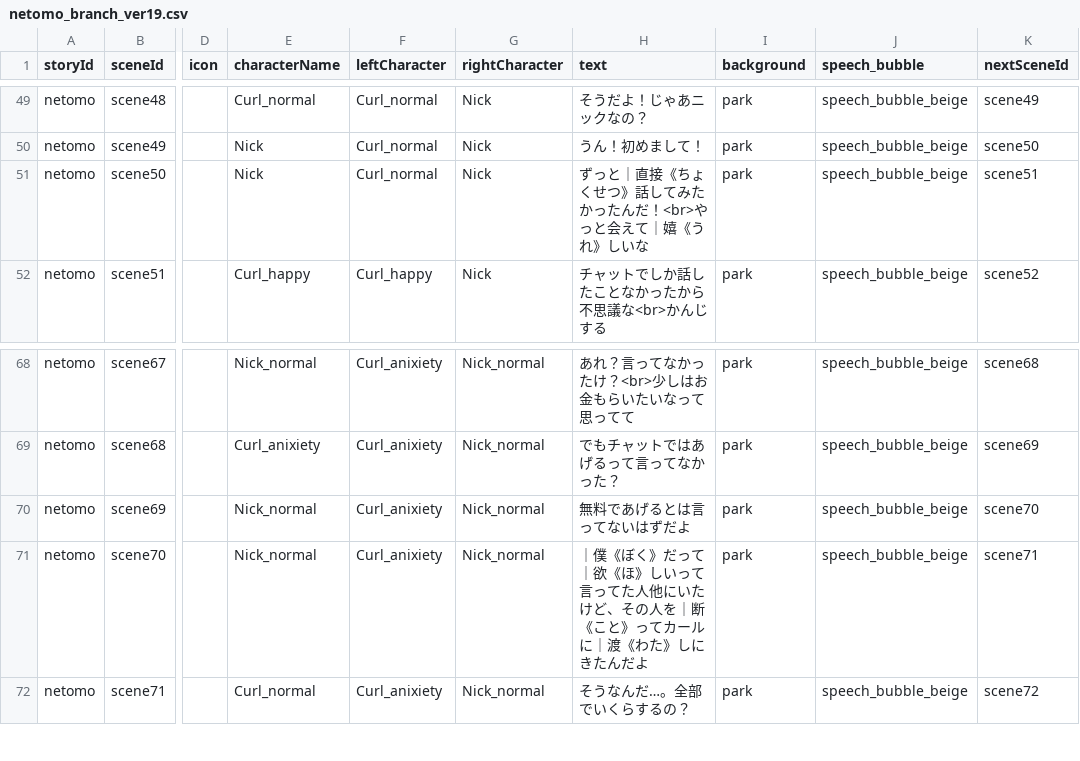
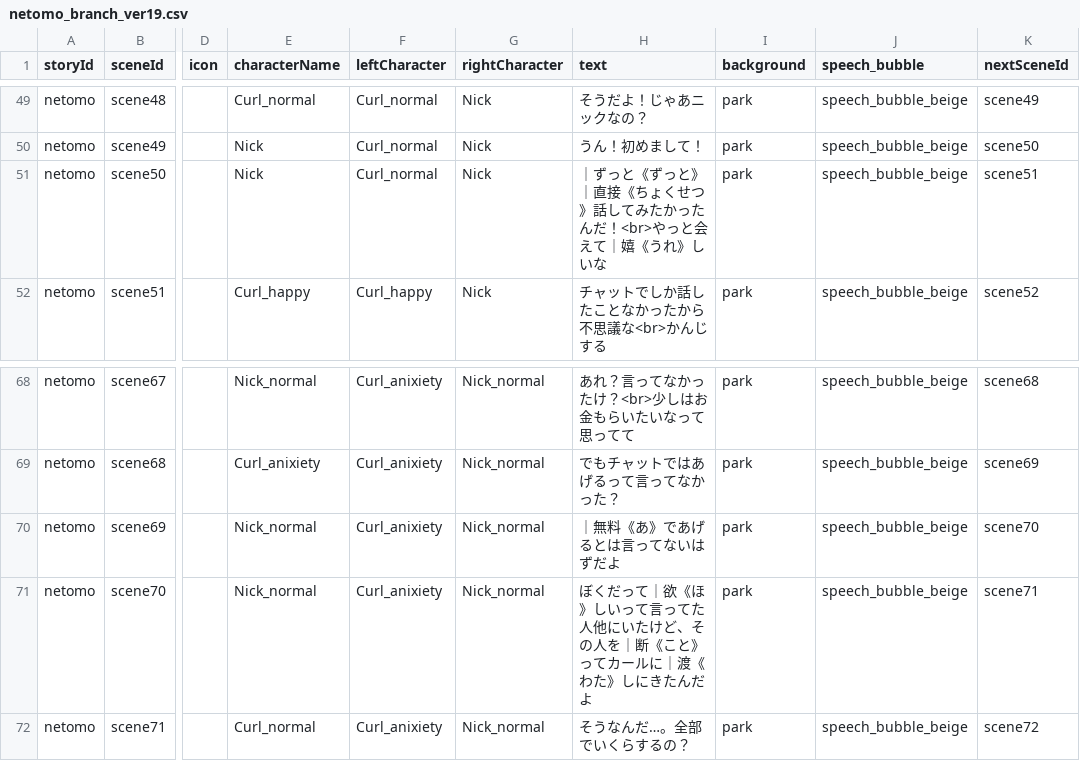
Before and after one commit to my-production1128/Netotama, a CSV file: Dezitama/Step2/CSV/netomo_branch_ver19.csv, drawn as a sheet; only a part is shown, gaps mark what is left out; the diff names each change by its address in the sheet, - before the commit and + after, or states it on an @@ line.

Commit message:
feature: add 7/23
オープンキャンパスでの意見を取り入れ他変更をした。
・step1,steo2のボタンのアセットの変更
・チャット画面におけるアニメーションの時間の変更
・ライングループのグループ名をscvに追加後カラムとして読み込んだ。表示済み
・ボタンのタップ領域を画面全体に変更

また、ルビのバグの再現手順を発見。会話画面の１行目の1文字目にルビがついている場合のみ、行間の間隔が適用される。ほんとになんで？？再現手順がわかっただけで直ってはないです。

```diff
--- a/Dezitama/Step2/CSV/netomo_branch_ver19.csv
+++ b/Dezitama/Step2/CSV/netomo_branch_ver19.csv
-H51 (text): ずっと｜直接《…
+H51 (text): ｜ずっと《ずっと》｜直接《…
-H70 (text): 無料であげるとは言ってないはずだよ
+H70 (text): ｜無料《あ》であげるとは言ってないはずだよ
-H71 (text): ｜僕《ぼく》だって｜…
+H71 (text): ぼくだって｜…
```
Also changed, not shown: 37 other files.
